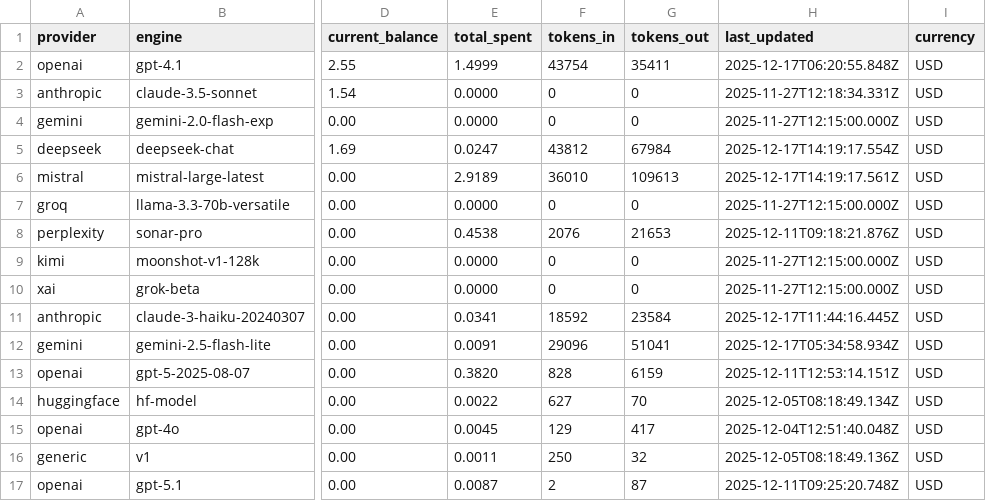
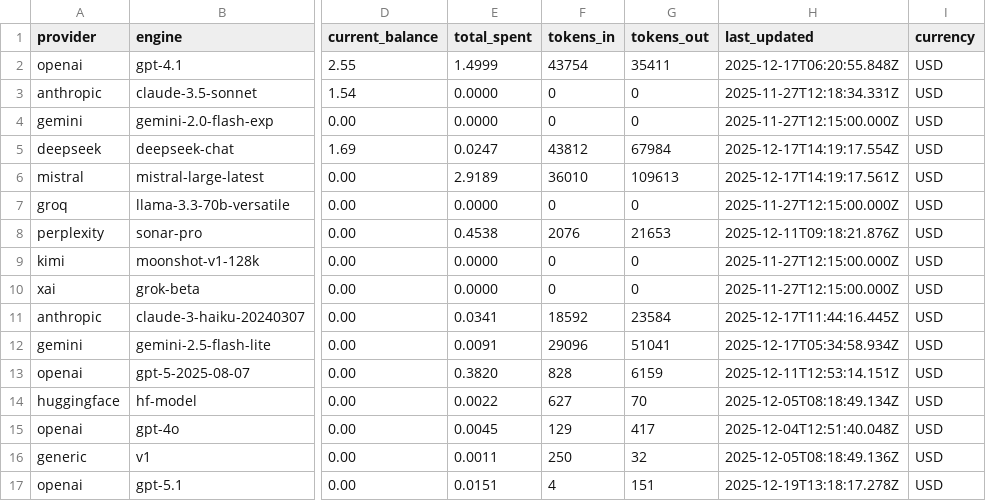
Before and after one commit to hardikk125/OneMindAI_POC_1, a CSV file: src/data/api-balances.csv, drawn as a sheet; only a part is shown, gaps mark what is left out; the diff names each change by its address in the sheet, - before the commit and + after, or states it on an @@ line.

```diff
--- a/src/data/api-balances.csv
+++ b/src/data/api-balances.csv
-E17 (total_spent): 0.0087
+E17 (total_spent): 0.0151
-F17 (tokens_in): 2
+F17 (tokens_in): 4
-G17 (tokens_out): 87
+G17 (tokens_out): 151
-H17 (last_updated): 2025-12-11T09:25:20.748Z
+H17 (last_updated): 2025-12-19T13:18:17.278Z
```
Also changed, not shown: 7 other files.
